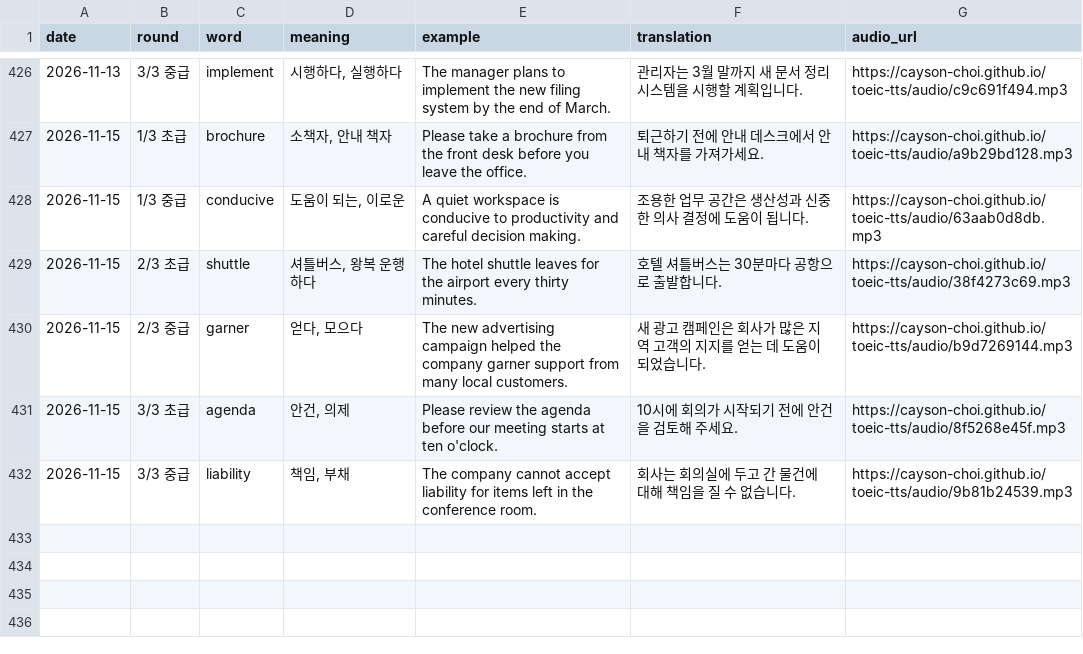
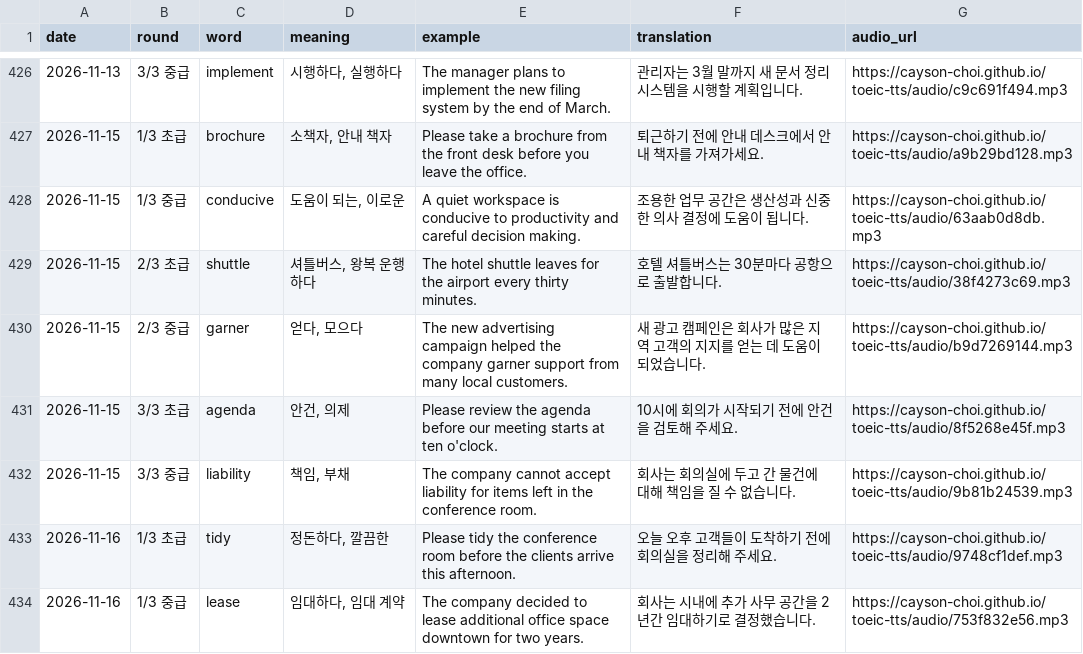
Before and after one commit to Cayson-Choi/toeic-tts, a CSV file: history.csv, drawn as a sheet; only a part is shown, gaps mark what is left out.

```diff
--- a/history.csv
+++ b/history.csv
@@ -432 +432,3 @@
 2026-11-15,3/3 중급,liability,"책임, 부채",The company cannot accept liability for items left in the conference room.,회사는 회의실에 두고 간 물건에 대해 책임을 질 수 없습니다.,https://cayson-choi.github.io/toeic-tts/audio/9b81b24539.mp3
+2026-11-16,1/3 초급,tidy,"정돈하다, 깔끔한",Please tidy the conference room before the clients arrive this afternoon.,오늘 오후 고객들이 도착하기 전에 회의실을 정리해 주세요.,https://cayson-choi.github.io/toeic-tts/audio/9748cf1def.mp3
+2026-11-16,1/3 중급,lease,"임대하다, 임대 계약",The company decided to lease additional office space downtown for two years.,회사는 시내에 추가 사무 공간을 2년간 임대하기로 결정했습니다.,https://cayson-choi.github.io/toeic-tts/audio/753f832e56.mp3
```
